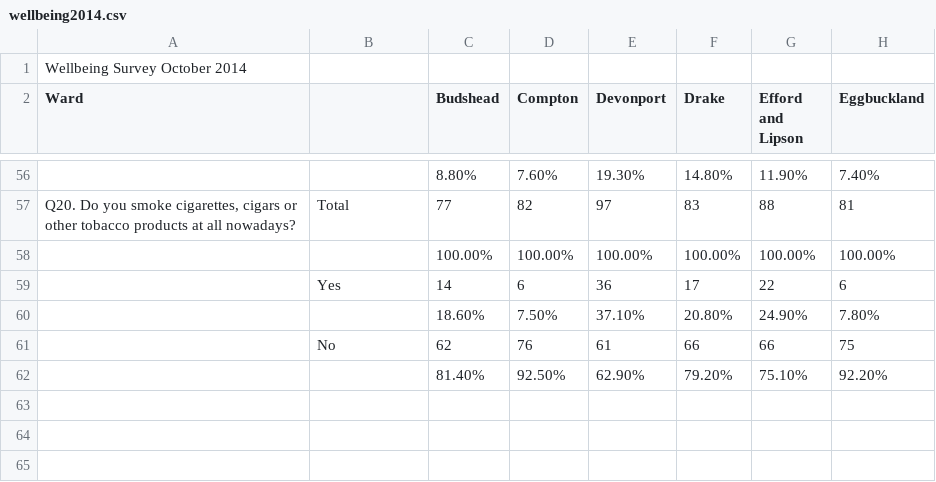
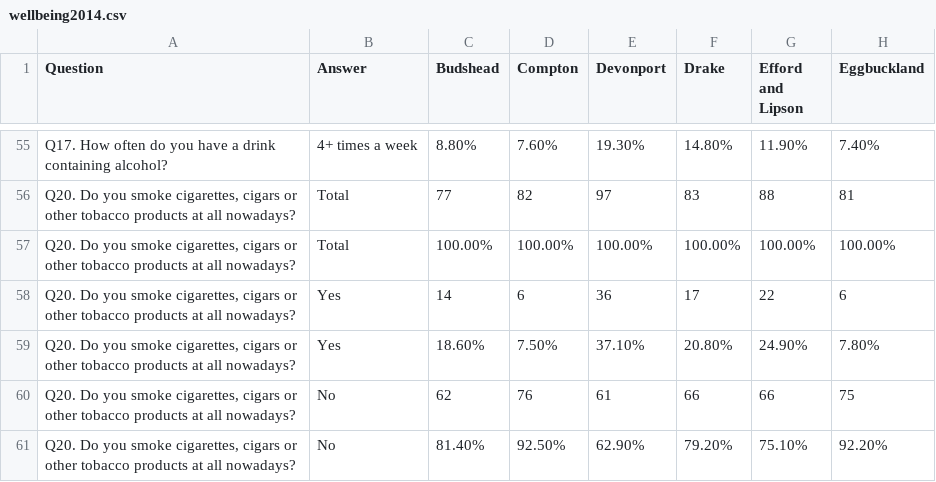
Before and after one commit to jargonautical/thedata, a CSV file: wellbeing2014.csv, drawn as a sheet; only a part is shown, gaps mark what is left out; removed rows and columns are numbered as before the commit, all else as after; rows hold the shown columns only; the diff covers the shown part only; the diff names each change by its address in the sheet, - before the commit and + after, or states it on an @@ line.

Commit message:
Update wellbeing2014.csv

```diff
--- a/wellbeing2014.csv
+++ b/wellbeing2014.csv
-row 1: Wellbeing Survey October 2014
-A1: Ward
+A1: Question
-B1: (empty)
+B1: Answer
-A55 (Question): (empty)
+A55 (Question): Q17. How often do you have a drink containing alcohol?
-B55 (Answer): (empty)
+B55 (Answer): 4+ times a week
-A57:A61 (Question): (empty)
+A57:A61 (Question): Q20. Do you smoke cigarettes, cigars or other tobacco products at all nowadays?
-B57 (Answer): (empty)
+B57 (Answer): Total
-B59 (Answer): (empty)
+B59 (Answer): Yes
-B61 (Answer): (empty)
+B61 (Answer): No
```
Also changed, not shown: 75 edited cells elsewhere in this file.
